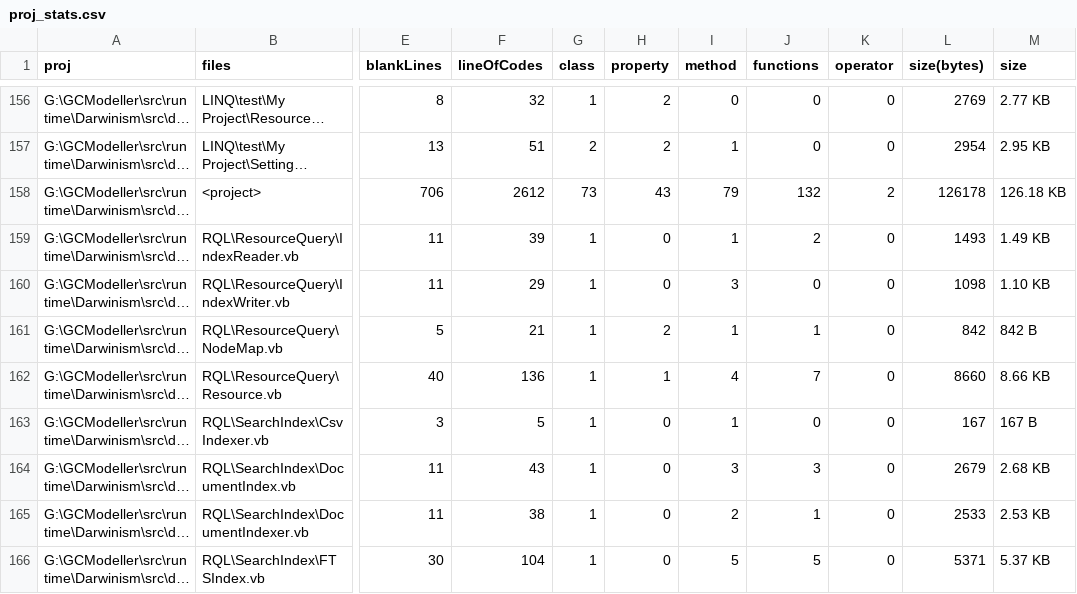
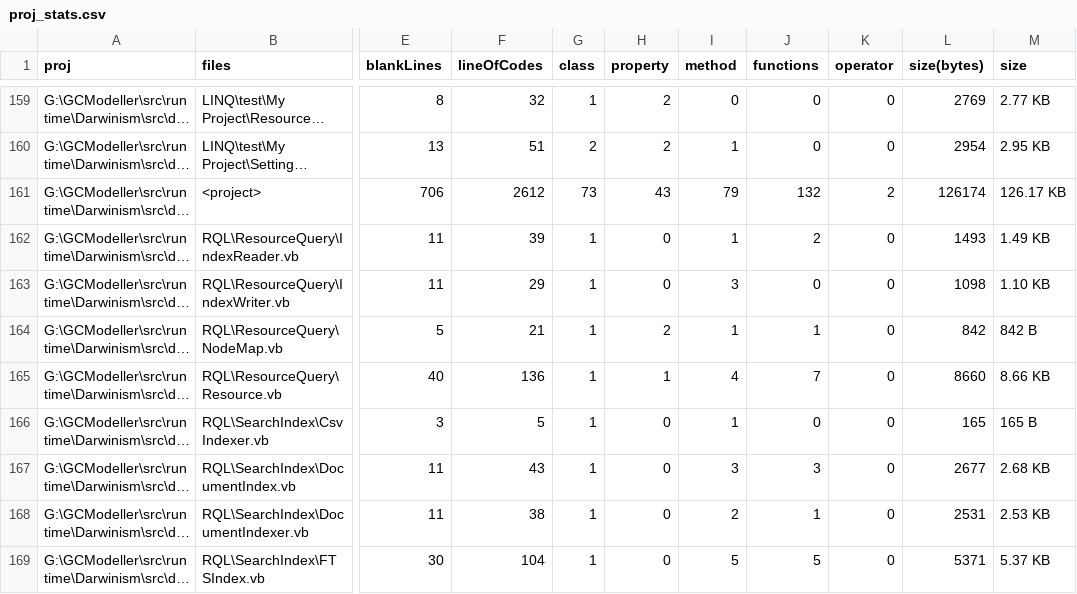
Before and after one commit to xieguigang/Darwinism, a CSV file: proj_stats.csv, drawn as a sheet; only a part is shown, gaps mark what is left out; long unchanged cells end in …; addresses are those after the commit; the diff covers the shown part only; the diff names each change by its address in the sheet, - before the commit and + after, or states it on an @@ line.

```diff
--- a/proj_stats.csv
+++ b/proj_stats.csv
-L161 (size(bytes)): 126178
+L161 (size(bytes)): 126174
-M161 (size): 126.18 KB
+M161 (size): 126.17 KB
-L166 (size(bytes)): 167
+L166 (size(bytes)): 165
-M166 (size): 167 B
+M166 (size): 165 B
-L167 (size(bytes)): 2679
+L167 (size(bytes)): 2677
-L168 (size(bytes)): 2533
+L168 (size(bytes)): 2531
```
Also changed, not shown: 3 added rows and 51 edited cells elsewhere in this file, 16 other files.
